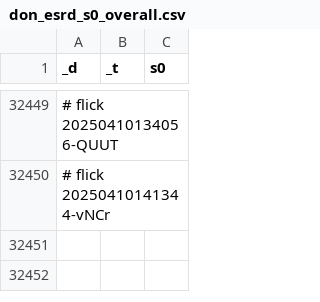
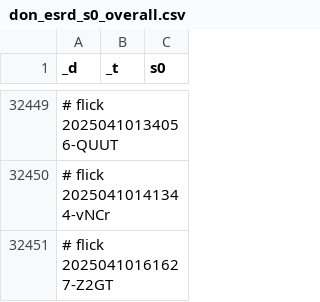
Before and after one commit to abikesa/phantom, a CSV file: kitabo/ensi/testbin/test3/assets/csv/don_esrd_s0_overall.csv, drawn as a sheet; only a part is shown, gaps mark what is left out.

Commit message:
kitabo/ensi/testbin/test3/assets/csv/don_esrd_s0_overall.csv

```diff
--- a/kitabo/ensi/testbin/test3/assets/csv/don_esrd_s0_overall.csv
+++ b/kitabo/ensi/testbin/test3/assets/csv/don_esrd_s0_overall.csv
@@ -32450 +32450,2 @@ _d,_t,s0
 # flick 20250410141344-vNCr
+# flick 20250410161627-Z2GT
```
